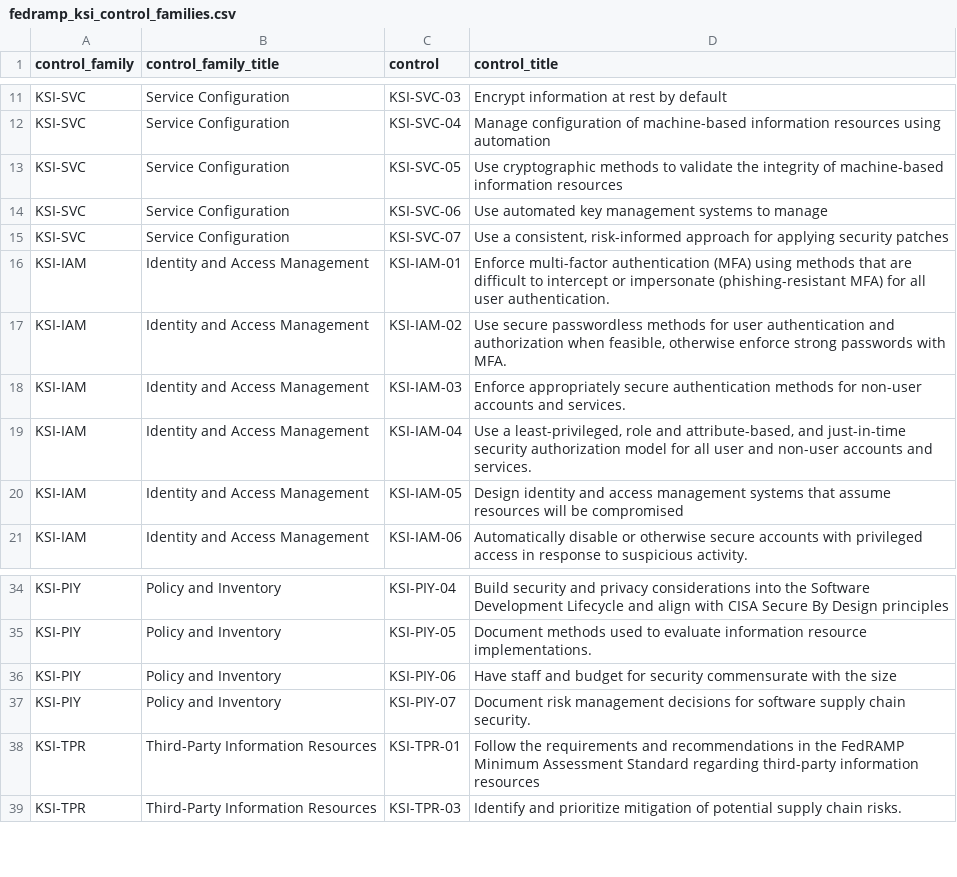
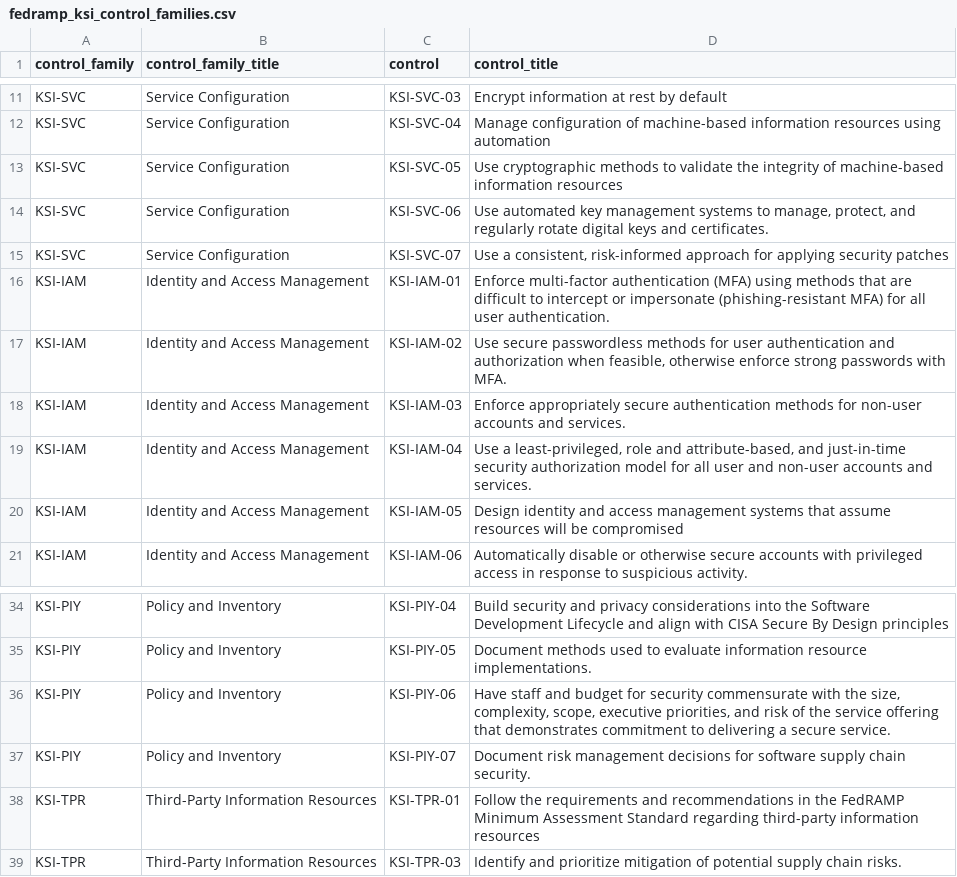
Before and after one commit to confluentinc/fedramp-20x, a CSV file: seeds/fedramp_ksi_control_families.csv, drawn as a sheet; only a part is shown, gaps mark what is left out.

Commit message:
Fix missing sections

```diff
--- a/seeds/fedramp_ksi_control_families.csv
+++ b/seeds/fedramp_ksi_control_families.csv
@@ -13,3 +13,3 @@ KSI-SVC,Service Configuration,KSI-SVC-04,Manage configuration of machine-based i
 KSI-SVC,Service Configuration,KSI-SVC-05,Use cryptographic methods to validate the integrity of machine-based information resources
-KSI-SVC,Service Configuration,KSI-SVC-06,Use automated key management systems to manage
+KSI-SVC,Service Configuration,KSI-SVC-06,"Use automated key management systems to manage, protect, and regularly rotate digital keys and certificates."
 KSI-SVC,Service Configuration,KSI-SVC-07,"Use a consistent, risk-informed approach for applying security patches"
@@ -35,3 +35,3 @@ KSI-PIY,Policy and Inventory,KSI-PIY-04,Build security and privacy consideration
 KSI-PIY,Policy and Inventory,KSI-PIY-05,Document methods used to evaluate information resource implementations.
-KSI-PIY,Policy and Inventory,KSI-PIY-06,Have staff and budget for security commensurate with the size
+KSI-PIY,Policy and Inventory,KSI-PIY-06,"Have staff and budget for security commensurate with the size, complexity, scope, executive priorities, and risk of the service offering that demonstrates commitment to delivering a secure service."
 KSI-PIY,Policy and Inventory,KSI-PIY-07,Document risk management decisions for software supply chain security.
```
